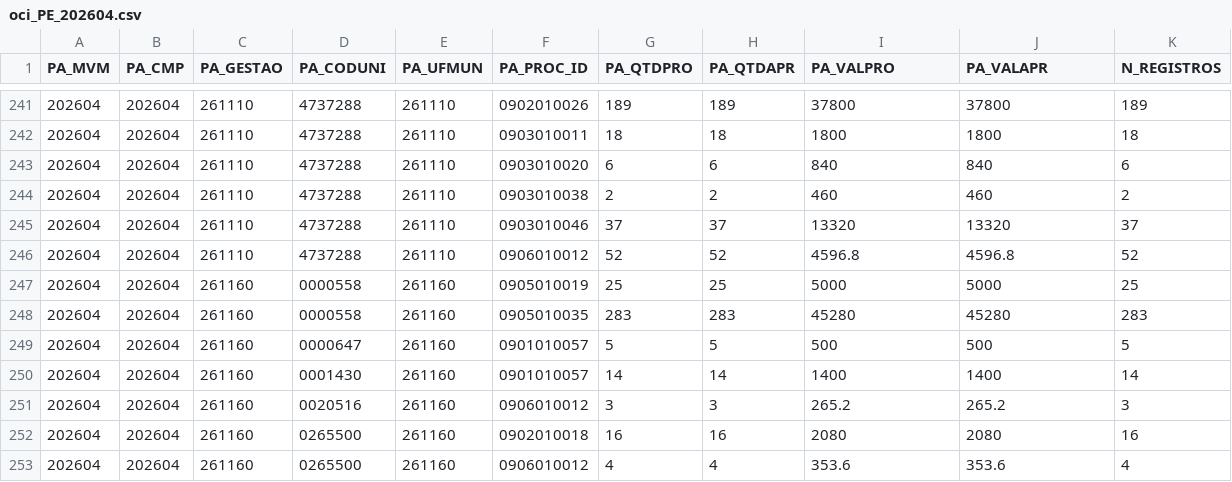
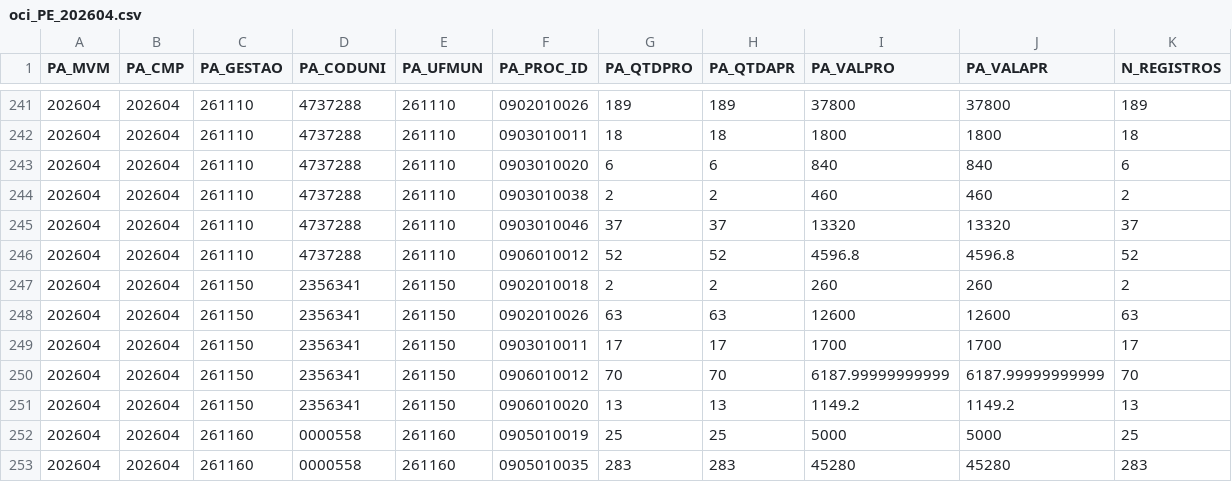
Before and after one commit to DGMOG-SES/base-oci-sia, a CSV file: dados/movimentos/oci_PE_202604.csv, drawn as a sheet; only a part is shown, gaps mark what is left out; the shorter side is filled out with more unchanged rows.

```diff
--- a/dados/movimentos/oci_PE_202604.csv
+++ b/dados/movimentos/oci_PE_202604.csv
@@ -246,2 +246,7 @@ PA_MVM,PA_CMP,PA_GESTAO,PA_CODUNI,PA_UFMUN,PA_PROC_ID,PA_QTDPRO,PA_QTDAPR,PA_VAL
 202604,202604,261110,4737288,261110,0906010012,52,52,4596.8,4596.8,52
+202604,202604,261150,2356341,261150,0902010018,2,2,260,260,2
+202604,202604,261150,2356341,261150,0902010026,63,63,12600,12600,63
+202604,202604,261150,2356341,261150,0903010011,17,17,1700,1700,17
+202604,202604,261150,2356341,261150,0906010012,70,70,6187.99999999999,6187.99999999999,70
+202604,202604,261150,2356341,261150,0906010020,13,13,1149.2,1149.2,13
 202604,202604,261160,0000558,261160,0905010019,25,25,5000,5000,25
```
Also changed, not shown: dados/controle/movimentos_processados.csv, dados/dimensoes/dim_estabelecimento.csv, 13 other files.
